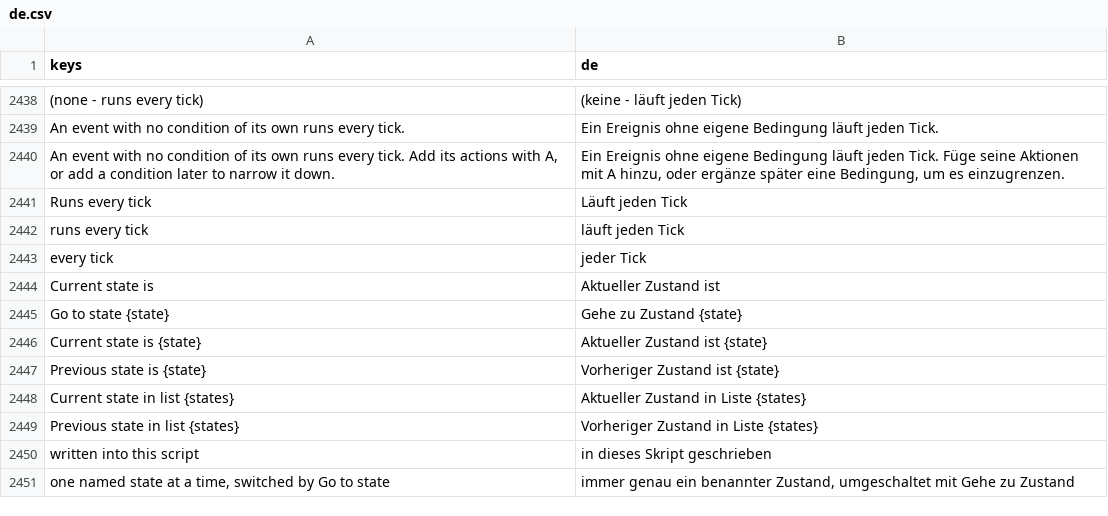
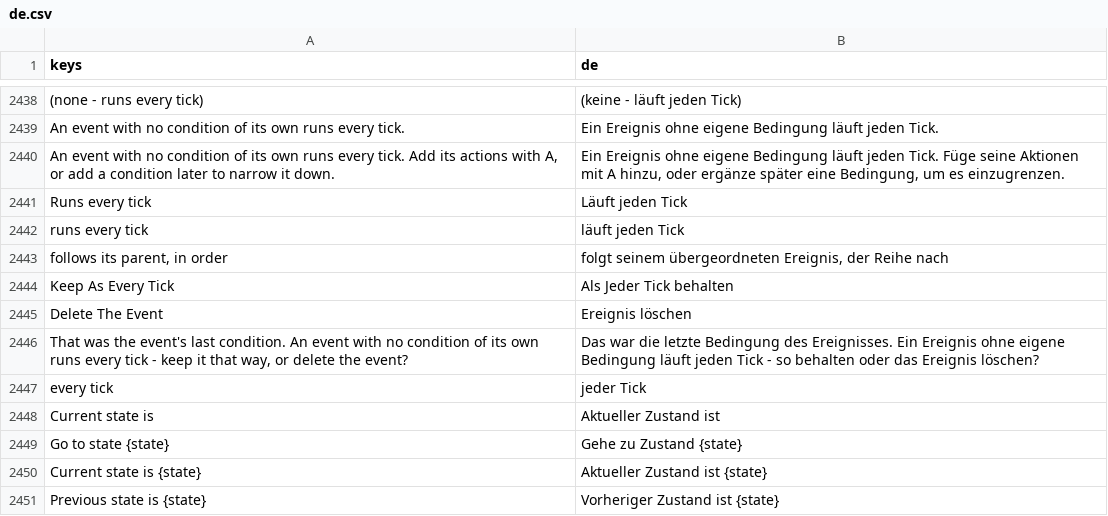
Before and after one commit to SalmanShhh/Godot-EventSheet-Visual-Scripting, a CSV file: addons/eventsheet/translations/de.csv, drawn as a sheet; only a part is shown, gaps mark what is left out; the shorter side is filled out with more unchanged rows; the diff names each change by its address in the sheet, - before the commit and + after, or states it on an @@ line.

```diff
--- a/addons/eventsheet/translations/de.csv
+++ b/addons/eventsheet/translations/de.csv
+row 2443: follows its parent, in order | folgt seinem übergeordneten Ereignis, der Reihe nach
+row 2444: Keep As Every Tick | Als Jeder Tick behalten
+row 2445: Delete The Event | Ereignis löschen
+row 2446: That was the event's last condition. An event with no condition of its own runs every tick - keep it that way, or delete the event? | Das war die letzte Bedingung des Ereignisses. Ein Ereignis ohne eigene Bedingung läuft jeden Tick - so behalten oder das Ereignis löschen?
```
Also changed, not shown: addons/eventsheet/translations/fr.csv, addons/eventsheet/translations/it.csv, 12 other files.
